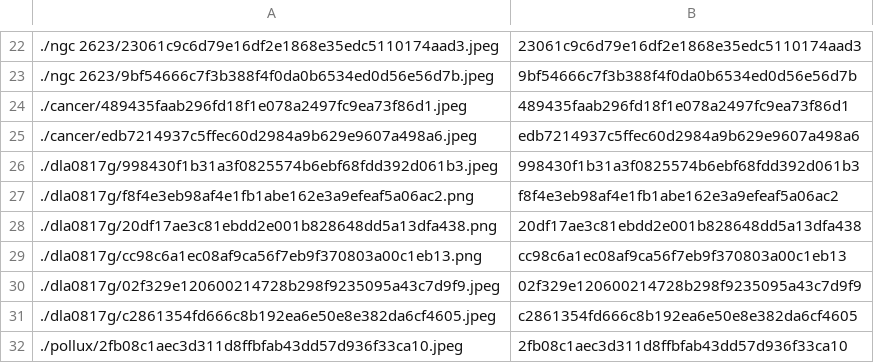
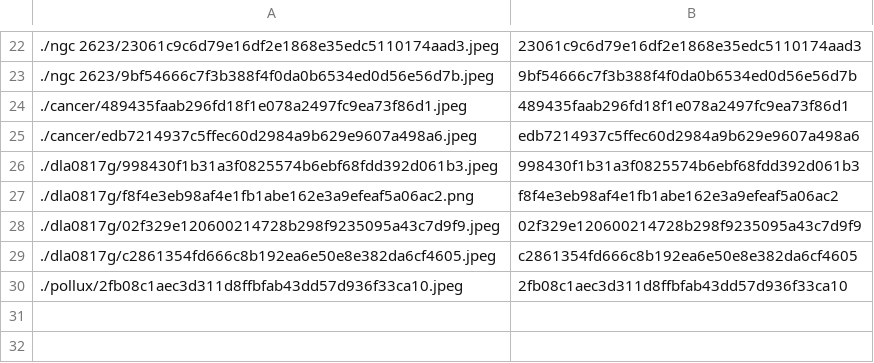
Before and after one commit to person-v132/SciOlyID-Images, a CSV file: rfts/ids.csv, drawn as a sheet; only a part is shown, gaps mark what is left out.

```diff
--- a/rfts/ids.csv
+++ b/rfts/ids.csv
@@ -27,4 +27,2 @@
 ./dla0817g/f8f4e3eb98af4e1fb1abe162e3a9efeaf5a06ac2.png,f8f4e3eb98af4e1fb1abe162e3a9efeaf5a06ac2
-./dla0817g/20df17ae3c81ebdd2e001b828648dd5a13dfa438.png,20df17ae3c81ebdd2e001b828648dd5a13dfa438
-./dla0817g/cc98c6a1ec08af9ca56f7eb9f370803a00c1eb13.png,cc98c6a1ec08af9ca56f7eb9f370803a00c1eb13
 ./dla0817g/02f329e120600214728b298f9235095a43c7d9f9.jpeg,02f329e120600214728b298f9235095a43c7d9f9
```
